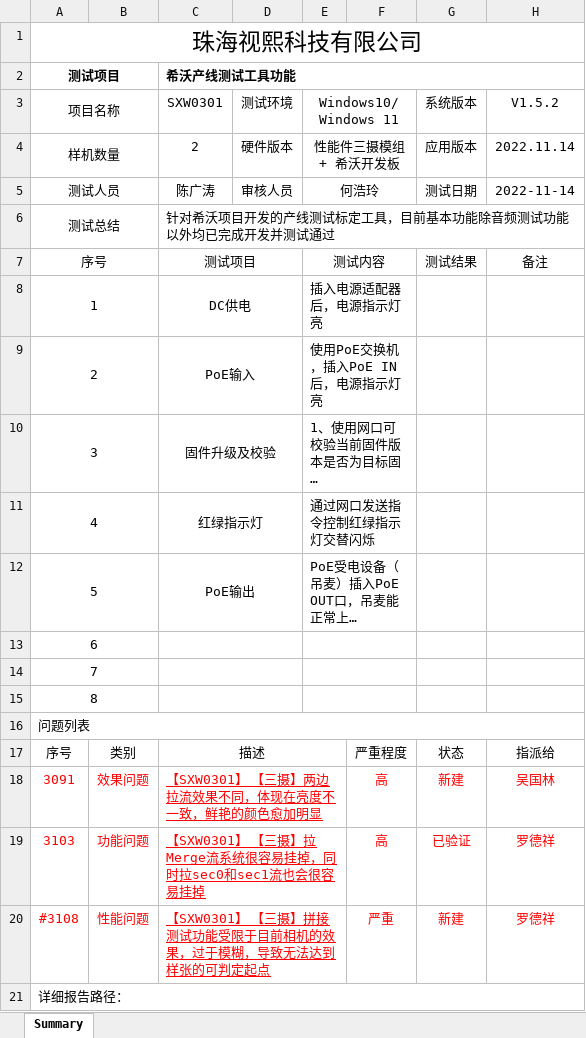
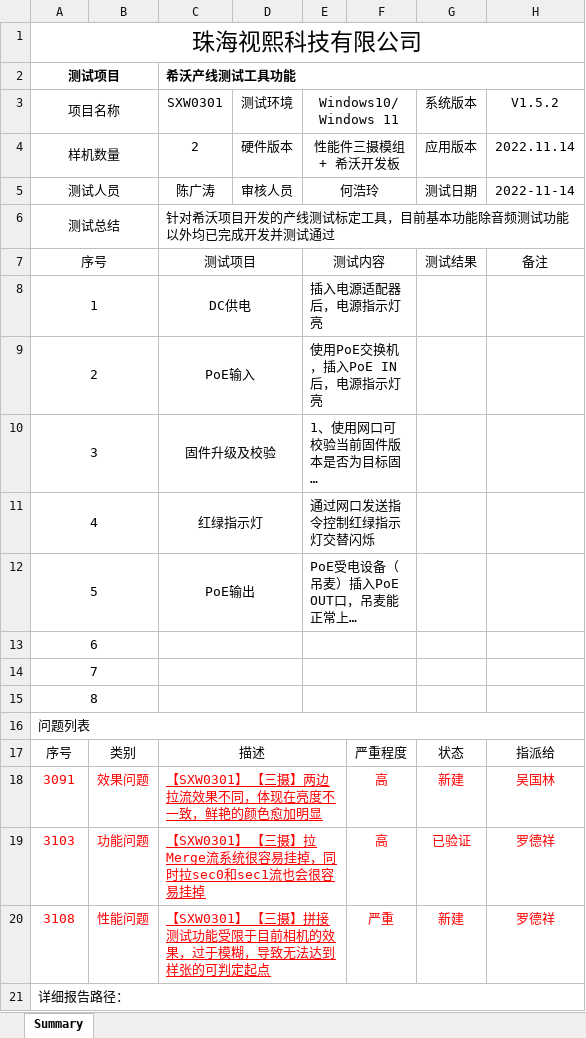
Before and after one commit to 792607724/C-WorkRepository, an Excel workbook: SeewoTestTool/SeewoTestTool/希沃产线测试工具功能测试报告.xlsx, sheet Summary, drawn as a sheet; long unchanged cells end in …; values as stored, in another font and other column widths than the file's, no borders; charts and pictures not drawn; the diff names each change by its address in the sheet, - before the commit and + after, or states it on an @@ line.

```diff
--- a/SeewoTestTool/SeewoTestTool/希沃产线测试工具功能测试报告.xlsx (sheet Summary)
+++ b/SeewoTestTool/SeewoTestTool/希沃产线测试工具功能测试报告.xlsx (sheet Summary)
-A20 (项目名称): #3108
+A20 (项目名称): 3108
```
Also changed, not shown: 17 other files.
